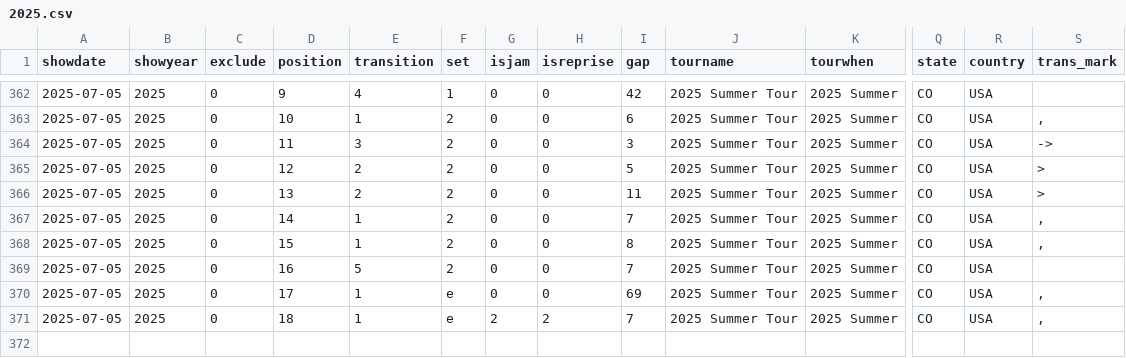
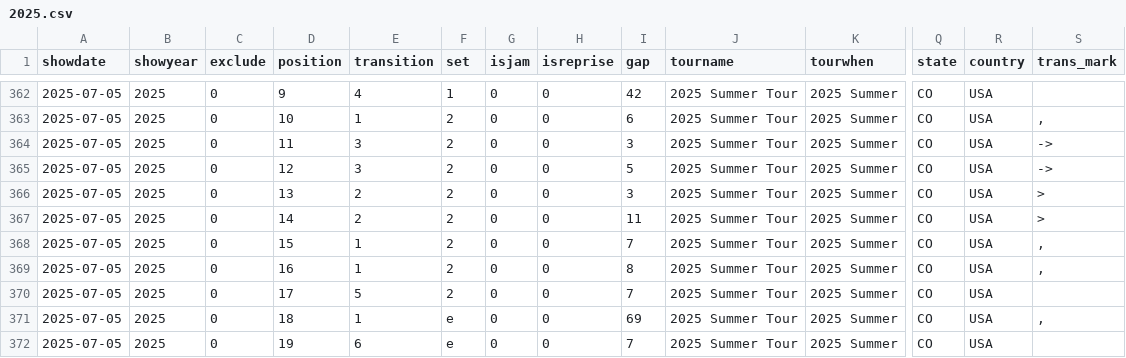
Before and after one commit to jwenerd/phish_setlists, a CSV file: data/csv/2025.csv, drawn as a sheet; only a part is shown, gaps mark what is left out; addresses are those after the commit; rows hold the shown columns only; the diff names each change by its address in the sheet, - before the commit and + after, or states it on an @@ line.

```diff
--- a/data/csv/2025.csv
+++ b/data/csv/2025.csv
-E365 (transition): 2
+E365 (transition): 3
-S365 (trans_mark): >
+S365 (trans_mark): ->
+row 366: 2025-07-05 | 2025 | 0 | 13 | 2 | 2 | 0 | 0 | 3 | 2025 Summer Tour | 2025 Summer | CO | USA | >
-D367 (position): 13
+D367 (position): 14
-D368 (position): 14
+D368 (position): 15
-D369 (position): 15
+D369 (position): 16
-D370 (position): 16
+D370 (position): 17
-D371 (position): 17
+D371 (position): 18
-D372 (position): 18
+D372 (position): 19
-E372 (transition): 1
+E372 (transition): 6
-G372 (isjam): 2
+G372 (isjam): 0
-H372 (isreprise): 2
+H372 (isreprise): 0
-S372 (trans_mark): ,
+S372 (trans_mark): (empty)
```
